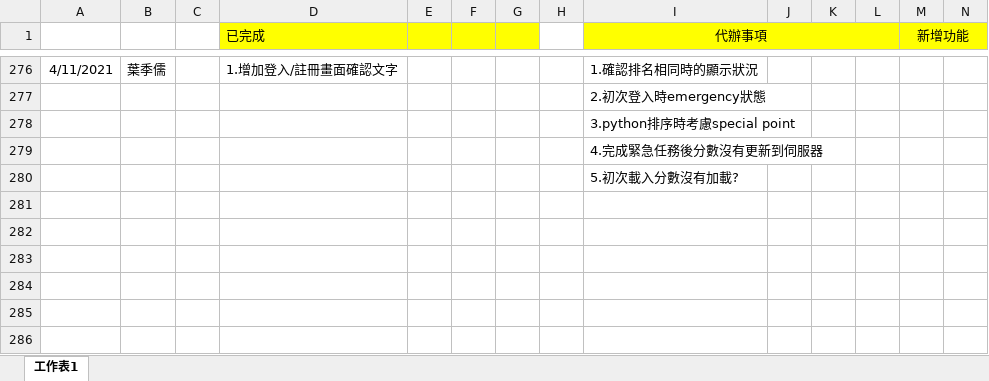
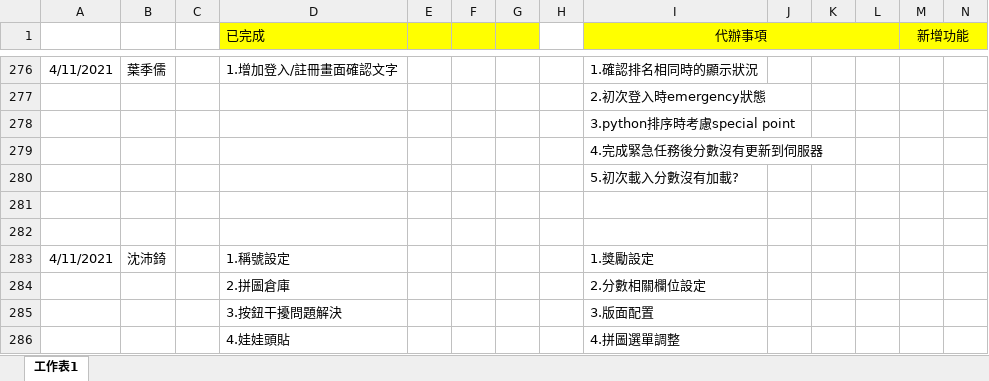
Before and after one commit to pei-ci/Project_2021_spring, an Excel workbook: 工作日誌.xlsx, sheet 工作表1, drawn as a sheet; only a part is shown, gaps mark what is left out; values as stored, in another font and other column widths than the file's, no borders; rows hold the shown columns only; the diff names each change by its address in the sheet, - before the commit and + after, or states it on an @@ line.

```diff
--- a/工作日誌.xlsx (sheet 工作表1)
+++ b/工作日誌.xlsx (sheet 工作表1)
+row 281: (empty)
+row 282: (empty)
+row 283: 4/11/2021 | 沈沛錡 |  | 1.稱號設定 |  |  |  |  | 1.獎勵設定
+row 284:  |  |  | 2.拼圖倉庫 |  |  |  |  | 2.分數相關欄位設定
+row 285:  |  |  | 3.按鈕干擾問題解決 |  |  |  |  | 3.版面配置
+row 286:  |  |  | 4.娃娃頭貼 |  |  |  |  | 4.拼圖選單調整
```
Also changed, not shown: 5 other files.
